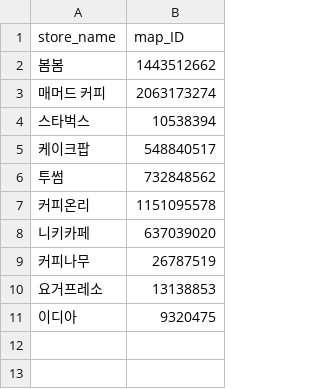
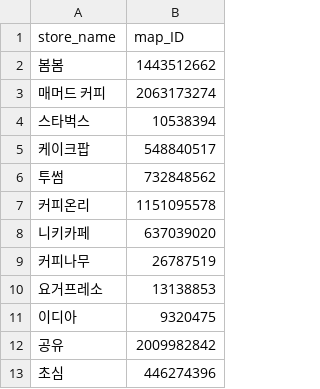
Before and after one commit to ch0ijihwan/Ttaraosyung_SSU_notification_chatbot, a CSV file: map_id.csv, drawn as a sheet.

Commit message:
카페 map 정보 id 추가

```diff
--- a/map_id.csv
+++ b/map_id.csv
@@ -11 +11,3 @@
 이디아,9320475
+공유,2009982842
+초심,446274396
```
